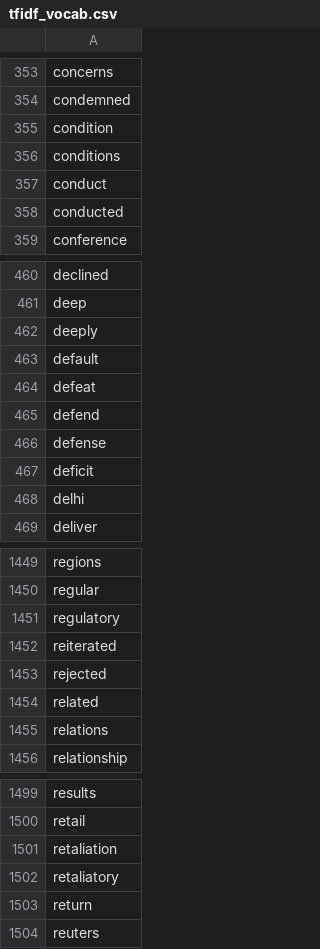
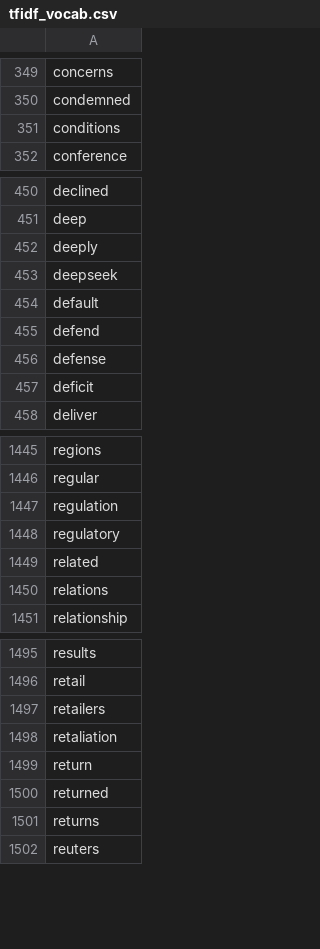
Before and after one commit to mikailachmad/nlp-trio-bertiga, a CSV file: data/feature_extracted/tfidf_vocab.csv, drawn as a sheet; only a part is shown, gaps mark what is left out; removed rows and columns are numbered as before the commit, all else as after; the diff covers the shown part only; the diff names each change by its address in the sheet, - before the commit and + after, or states it on an @@ line.

```diff
--- a/data/feature_extracted/tfidf_vocab.csv
+++ b/data/feature_extracted/tfidf_vocab.csv
-row 355: condition
-row 357: conduct
-row 358: conducted
+row 453: deepseek
-row 464: defeat
-row 468: delhi
+row 1447: regulation
-row 1452: reiterated
-row 1453: rejected
+row 1497: retailers
-row 1502: retaliatory
+row 1500: returned
+row 1501: returns
```
Also changed, not shown: 71 added rows and 68 removed rows elsewhere in this file, results/04_gabungan_comparison.csv, 41 other files.
